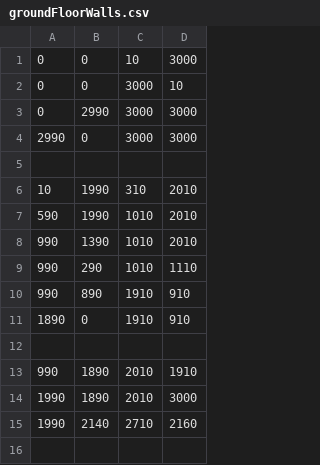
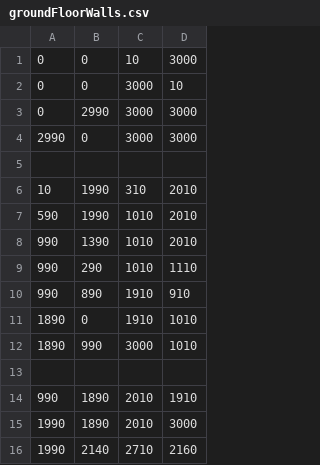
Before and after one commit to wayovertheregaming/catastrophy, a CSV file: assets/csv/groundFloorWalls.csv, drawn as a sheet.

Commit message:
Added dining room wall

```diff
--- a/assets/csv/groundFloorWalls.csv
+++ b/assets/csv/groundFloorWalls.csv
@@ -10,3 +10,4 @@
 990,890,1910,910
-1890,0,1910,910
+1890,0,1910,1010
+1890,990,3000,1010
 
```
